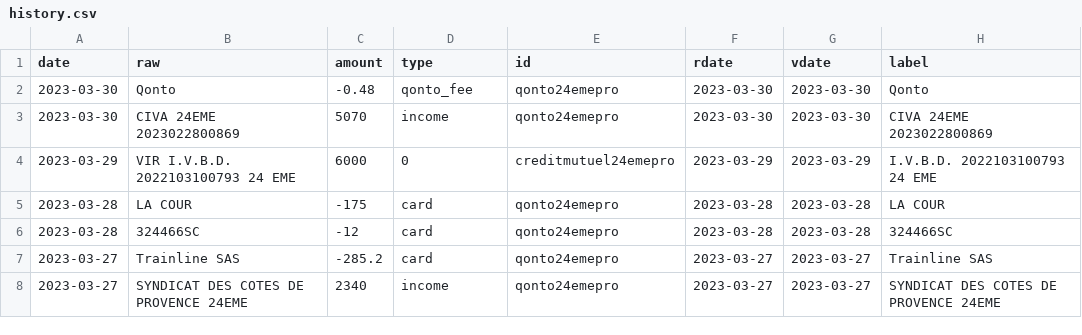
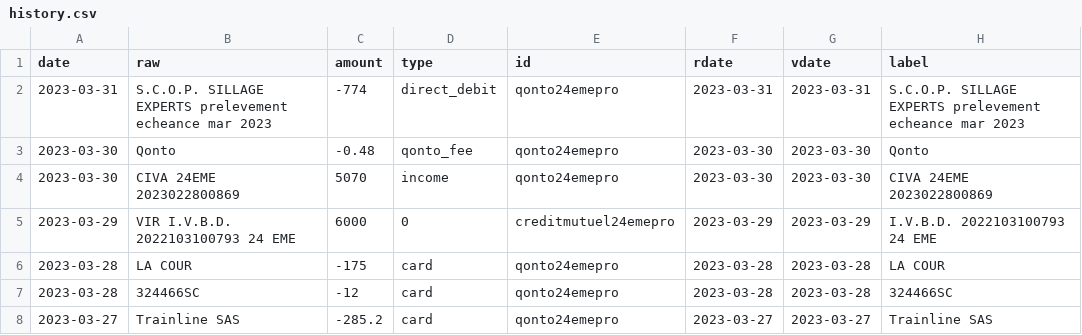
Before and after one commit to 24eme/banque, a CSV file: data/history.csv, drawn as a sheet; only a part is shown; the shorter side is filled out with more unchanged rows; the diff names each change by its address in the sheet, - before the commit and + after, or states it on an @@ line.

Commit message:
Mise à jour des opérations (qonto)

```diff
--- a/data/history.csv
+++ b/data/history.csv
+row 2: 2023-03-31 | S.C.O.P. SILLAGE EXPERTS prelevement echeance mar 2023 | -774 | direct_debit | qonto24emepro | 2023-03-31 | 2023-03-31 | S.C.O.P. SILLAGE EXPERTS prelevement echeance mar 2023
```
